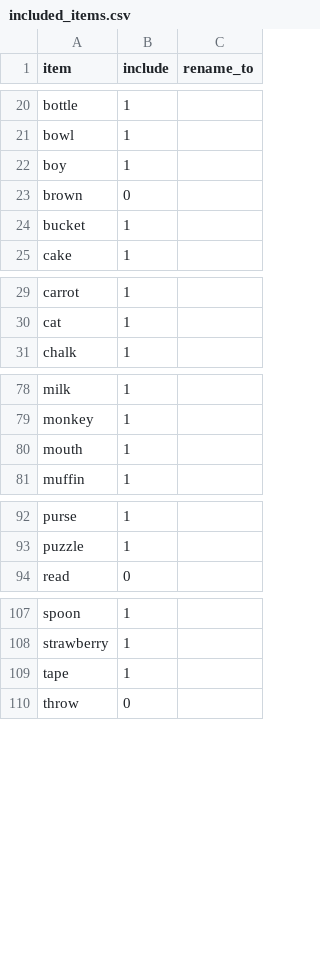
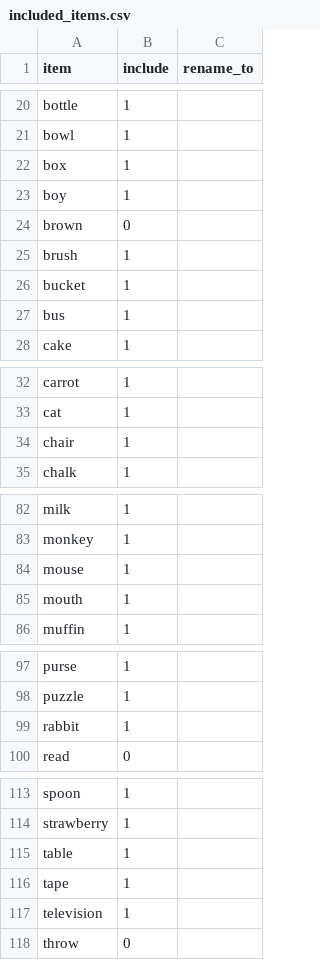
Before and after one commit to peekbank/peekbank-method, a CSV file: metadata/included_items.csv, drawn as a sheet; only a part is shown, gaps mark what is left out; the diff covers the shown part only; the diff names each change by its address in the sheet, - before the commit and + after, or states it on an @@ line.

```diff
--- a/metadata/included_items.csv
+++ b/metadata/included_items.csv
+row 22: box | 1
+row 25: brush | 1
+row 27: bus | 1
+row 34: chair | 1
+row 84: mouse | 1
+row 99: rabbit | 1
+row 115: table | 1
+row 117: television | 1
```
Also changed, not shown: 2 edited cells elsewhere in this file, metadata/all_items.csv, 3 other files.
